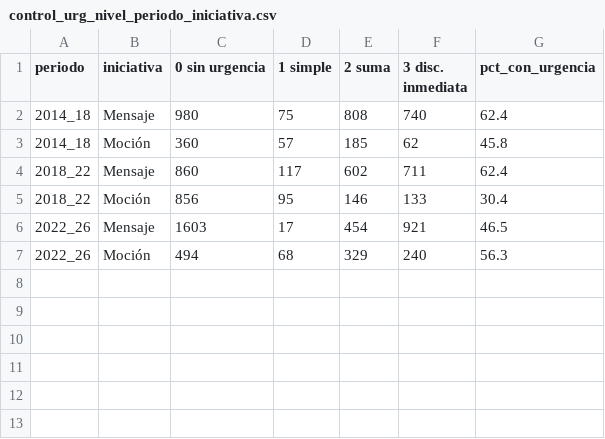
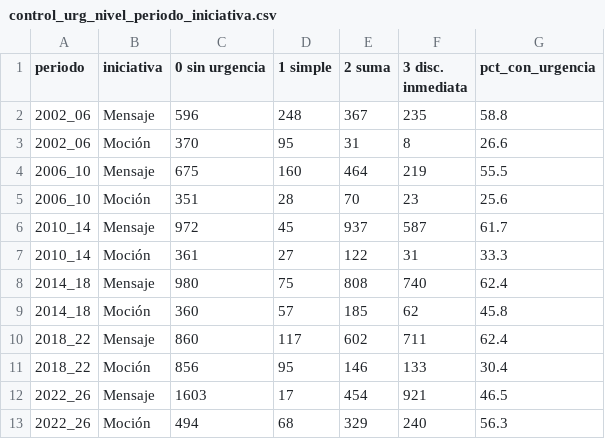
Before and after one commit to jfabregalacoa/monitor_congreso, a CSV file: camara-cl-api/outputs/urgencias/controles/control_urg_nivel_periodo_iniciativa.csv, drawn as a sheet; the diff names each change by its address in the sheet, - before the commit and + after, or states it on an @@ line.

```diff
--- a/camara-cl-api/outputs/urgencias/controles/control_urg_nivel_periodo_iniciativa.csv
+++ b/camara-cl-api/outputs/urgencias/controles/control_urg_nivel_periodo_iniciativa.csv
+row 2: 2002_06 | Mensaje | 596 | 248 | 367 | 235 | 58.8
+row 3: 2002_06 | Moción | 370 | 95 | 31 | 8 | 26.6
+row 4: 2006_10 | Mensaje | 675 | 160 | 464 | 219 | 55.5
+row 5: 2006_10 | Moción | 351 | 28 | 70 | 23 | 25.6
+row 6: 2010_14 | Mensaje | 972 | 45 | 937 | 587 | 61.7
+row 7: 2010_14 | Moción | 361 | 27 | 122 | 31 | 33.3
```
Also changed, not shown: camara-cl-api/outputs/urgencias/controles/coalicion_cobertura.csv, camara-cl-api/outputs/urgencias/controles/control_ausencias_largas.csv, 28 other files.
